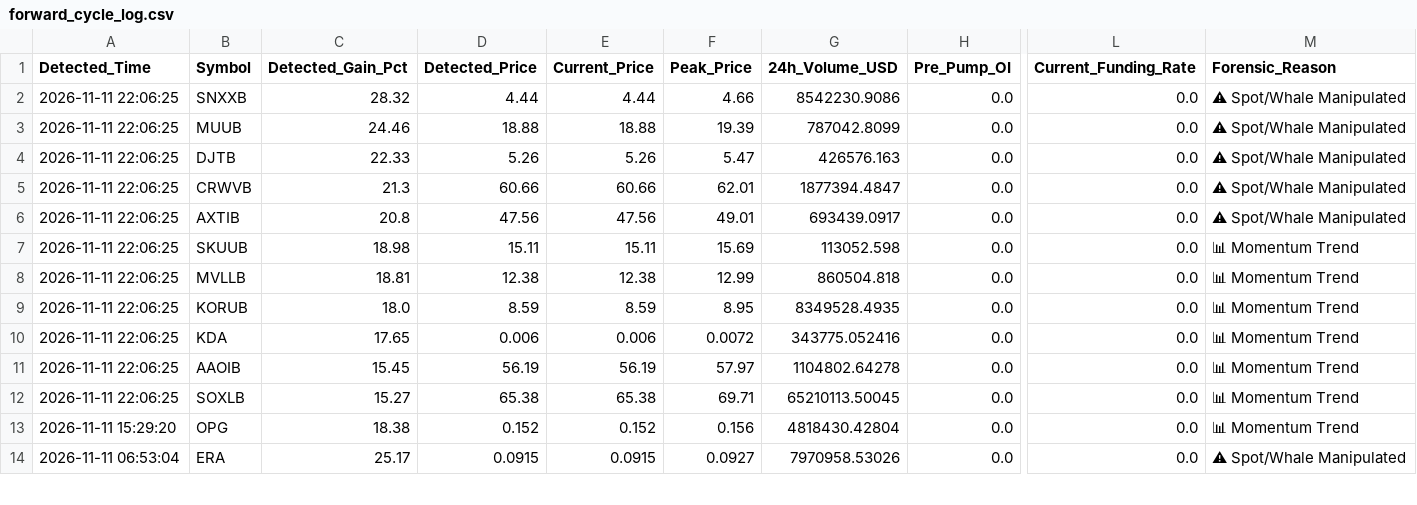
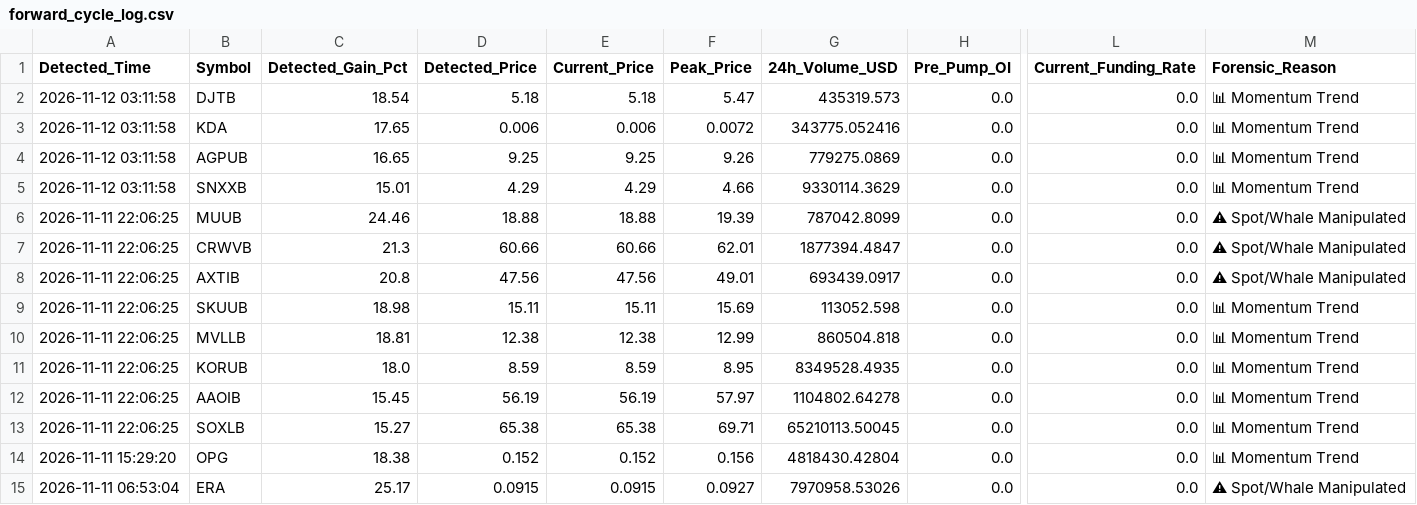
Before and after one commit to Mobinul88/mobinul, a CSV file: forward_cycle_log.csv, drawn as a sheet; only a part is shown, gaps mark what is left out; removed rows and columns are numbered as before the commit, all else as after; rows hold the shown columns only; the diff names each change by its address in the sheet, - before the commit and + after, or states it on an @@ line.

```diff
--- a/forward_cycle_log.csv
+++ b/forward_cycle_log.csv
+row 2: 2026-11-12 03:11:58 | DJTB | 18.54 | 5.18 | 5.18 | 5.47 | 435319.573 | 0.0 | 0.0 | 📊 Momentum Trend
+row 3: 2026-11-12 03:11:58 | KDA | 17.65 | 0.006 | 0.006 | 0.0072 | 343775.052416 | 0.0 | 0.0 | 📊 Momentum Trend
+row 4: 2026-11-12 03:11:58 | AGPUB | 16.65 | 9.25 | 9.25 | 9.26 | 779275.0869 | 0.0 | 0.0 | 📊 Momentum Trend
-A5 (Detected_Time): 2026-11-11 22:06:25
+A5 (Detected_Time): 2026-11-12 03:11:58
-C5 (Detected_Gain_Pct): 28.32
+C5 (Detected_Gain_Pct): 15.01
-D5 (Detected_Price): 4.44
+D5 (Detected_Price): 4.29
-E5 (Current_Price): 4.44
+E5 (Current_Price): 4.29
-G5 (24h_Volume_USD): 8542230.9086
+G5 (24h_Volume_USD): 9330114.3629
-M5 (Forensic_Reason): ⚠ Spot/Whale Manipulated
+M5 (Forensic_Reason): 📊 Momentum Trend
-row 4: 2026-11-11 22:06:25 | DJTB | 22.33 | 5.26 | 5.26 | 5.47 | 426576.163 | 0.0 | 0.0 | ⚠ Spot/Whale Manipulated
-row 10: 2026-11-11 22:06:25 | KDA | 17.65 | 0.006 | 0.006 | 0.0072 | 343775.052416 | 0.0 | 0.0 | 📊 Momentum Trend
```
